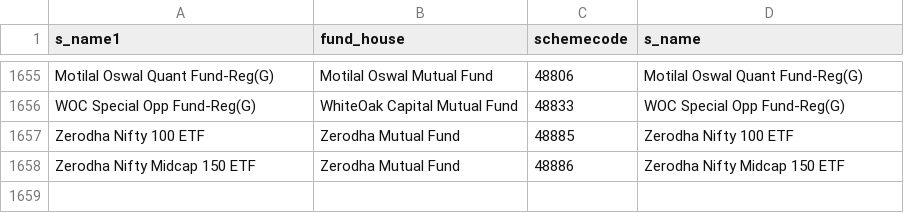
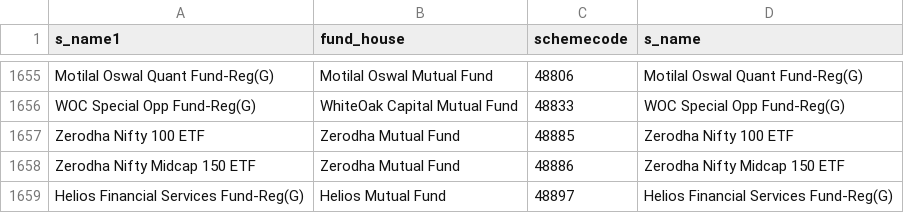
Before and after one commit to nikunjbaheti/MF_Holdinfs-gs, a CSV file: MFCodes.csv, drawn as a sheet; only a part is shown, gaps mark what is left out; the diff names each change by its address in the sheet, - before the commit and + after, or states it on an @@ line.

```diff
--- a/MFCodes.csv
+++ b/MFCodes.csv
+row 1659: Helios Financial Services Fund-Reg(G) | Helios Mutual Fund | 48897 | Helios Financial Services Fund-Reg(G)
```
Also changed, not shown: Benchmarks.csv, Index Latest.csv, 3 other files.
